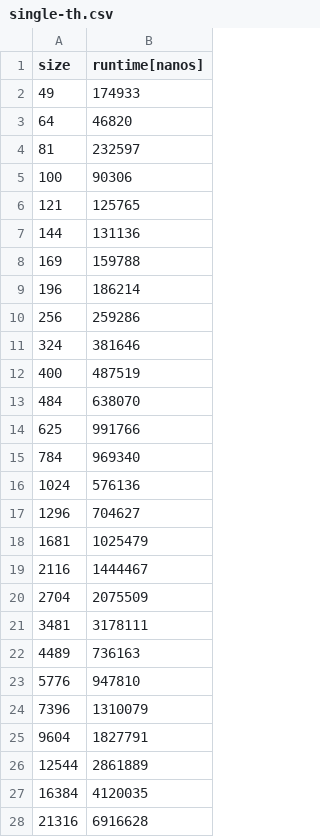
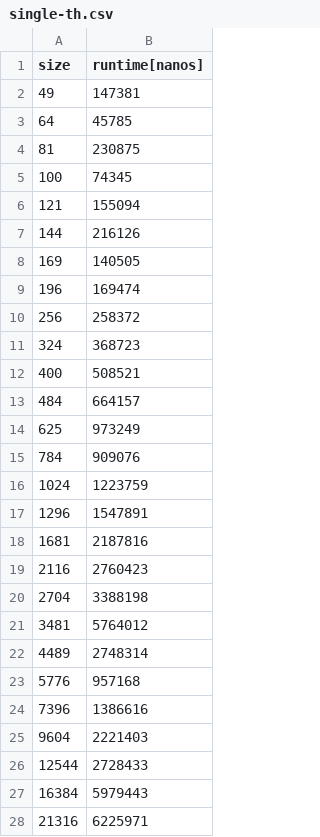
Before and after one commit to imre-szekeres/libmatrix, a CSV file: reports/csv/single-th.csv, drawn as a sheet; only a part is shown; the diff covers the shown part only.

```diff
--- a/reports/csv/single-th.csv
+++ b/reports/csv/single-th.csv
@@ -1,28 +1,28 @@
 size,runtime[nanos]
-49,174933
-64,46820
-81,232597
-100,90306
-121,125765
-144,131136
-169,159788
-196,186214
-256,259286
-324,381646
-400,487519
-484,638070
-625,991766
-784,969340
-1024,576136
-1296,704627
-1681,1025479
-2116,1444467
-2704,2075509
-3481,3178111
-4489,736163
-5776,947810
-7396,1310079
-9604,1827791
-12544,2861889
-16384,4120035
-21316,6916628
+49,147381
+64,45785
+81,230875
+100,74345
+121,155094
+144,216126
+169,140505
+196,169474
+256,258372
+324,368723
+400,508521
+484,664157
+625,973249
+784,909076
+1024,1223759
+1296,1547891
+1681,2187816
+2116,2760423
+2704,3388198
+3481,5764012
+4489,2748314
+5776,957168
+7396,1386616
+9604,2221403
+12544,2728433
+16384,5979443
+21316,6225971
```
Also changed, not shown: 2 edited cells elsewhere in this file, reports/csv/parallel.csv, 9 other files.
